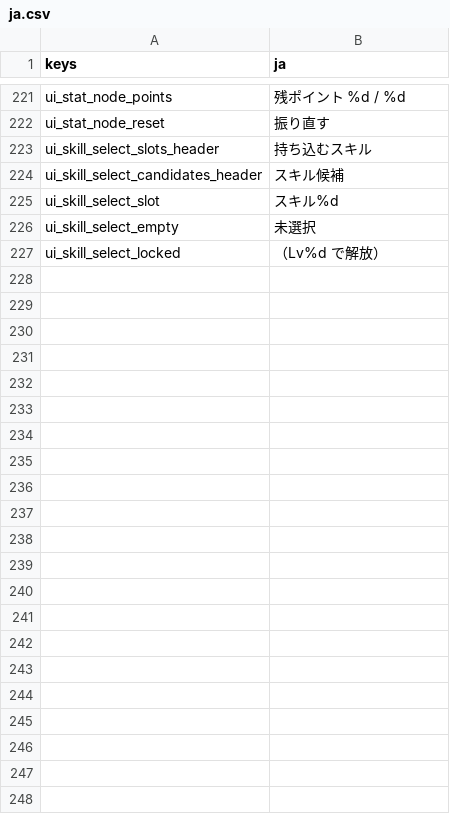
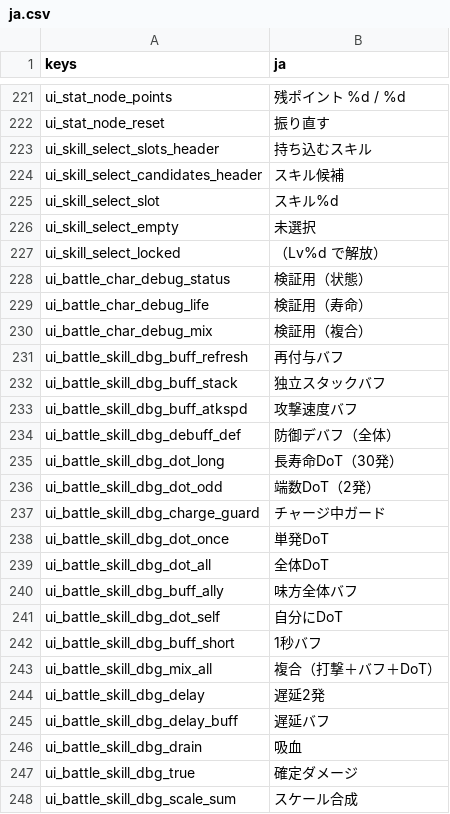
Before and after one commit to darkouji0105/pomodoro-heroes, a CSV file: localization/ja.csv, drawn as a sheet; only a part is shown, gaps mark what is left out; the diff names each change by its address in the sheet, - before the commit and + after, or states it on an @@ line.

```diff
--- a/localization/ja.csv
+++ b/localization/ja.csv
+row 228: ui_battle_char_debug_status | 検証用（状態）
+row 229: ui_battle_char_debug_life | 検証用（寿命）
+row 230: ui_battle_char_debug_mix | 検証用（複合）
+row 231: ui_battle_skill_dbg_buff_refresh | 再付与バフ
+row 232: ui_battle_skill_dbg_buff_stack | 独立スタックバフ
+row 233: ui_battle_skill_dbg_buff_atkspd | 攻撃速度バフ
+row 234: ui_battle_skill_dbg_debuff_def | 防御デバフ（全体）
+row 235: ui_battle_skill_dbg_dot_long | 長寿命DoT（30発）
+row 236: ui_battle_skill_dbg_dot_odd | 端数DoT（2発）
+row 237: ui_battle_skill_dbg_charge_guard | チャージ中ガード
+row 238: ui_battle_skill_dbg_dot_once | 単発DoT
+row 239: ui_battle_skill_dbg_dot_all | 全体DoT
+row 240: ui_battle_skill_dbg_buff_ally | 味方全体バフ
+row 241: ui_battle_skill_dbg_dot_self | 自分にDoT
+row 242: ui_battle_skill_dbg_buff_short | 1秒バフ
+row 243: ui_battle_skill_dbg_mix_all | 複合（打撃＋バフ＋DoT）
+row 244: ui_battle_skill_dbg_delay | 遅延2発
+row 245: ui_battle_skill_dbg_delay_buff | 遅延バフ
+row 246: ui_battle_skill_dbg_drain | 吸血
+row 247: ui_battle_skill_dbg_true | 確定ダメージ
+row 248: ui_battle_skill_dbg_scale_sum | スケール合成
```
Also changed, not shown: 9 other files.
